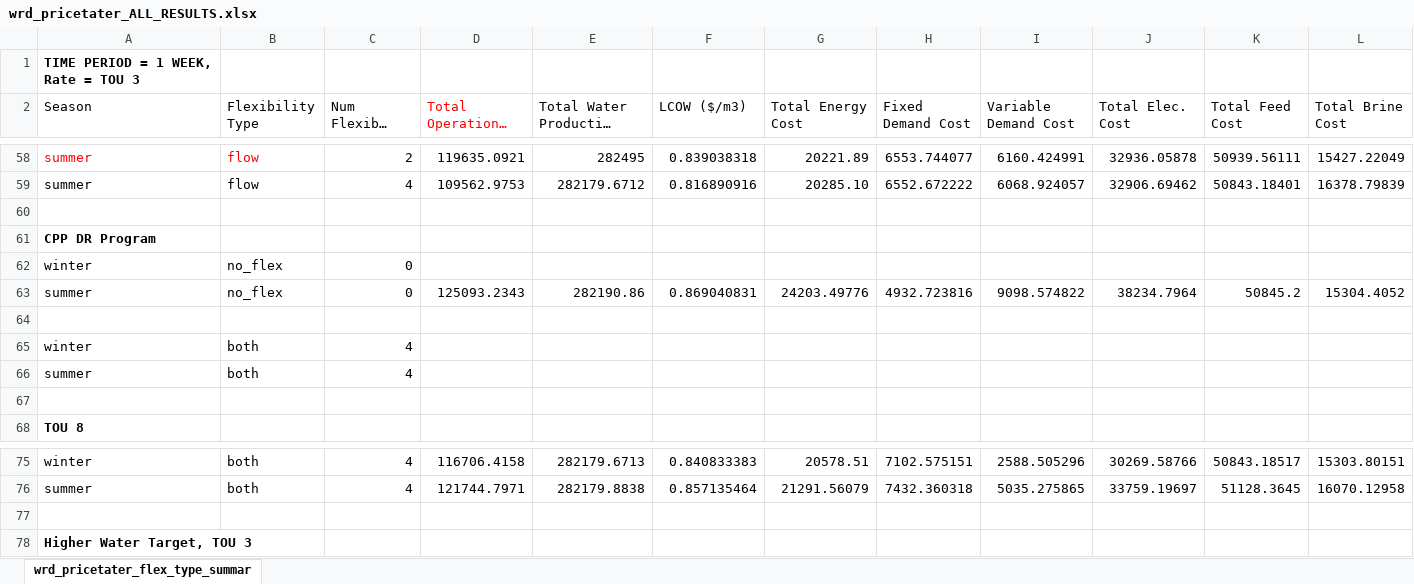
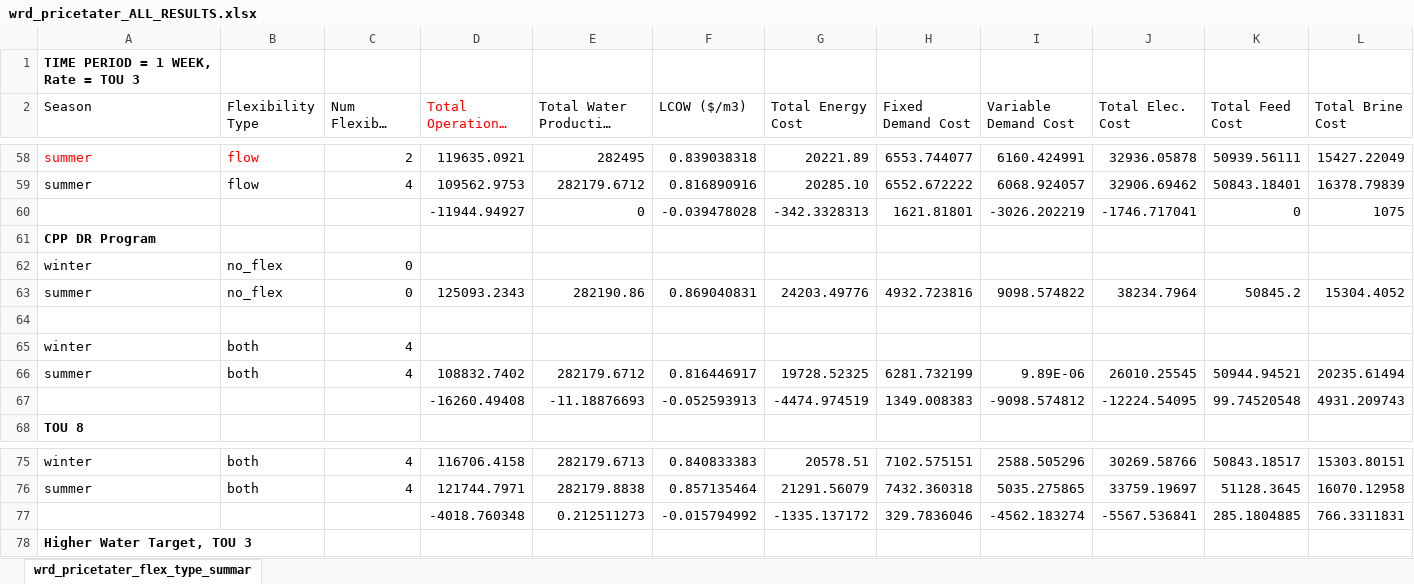
Before and after one commit to jakechurchi/watertap, an Excel workbook: tutorials/flex_ro/wrd_pricetater_ALL_RESULTS.xlsx, sheet wrd_pricetater_flex_type_summar, drawn as a sheet; only a part is shown, gaps mark what is left out; long unchanged cells end in …; values as stored, in another font and other column widths than the file's, no borders; removed rows and columns are numbered as before the commit, all else as after; rows hold the shown columns only; the diff names each change by its address in the sheet, - before the commit and + after, or states it on an @@ line.

Commit message:
Redoing DR result with smaller MIP gap to comare against the CPP

```diff
--- a/tutorials/flex_ro/wrd_pricetater_ALL_RESULTS.xlsx (sheet wrd_pricetater_flex_type_summar)
+++ b/tutorials/flex_ro/wrd_pricetater_ALL_RESULTS.xlsx (sheet wrd_pricetater_flex_type_summar)
-row 60: (empty)
+row 60:  |  |  | -11944.94927 | 0 | -0.039478028 | -342.3328313 | 1621.81801 | -3026.202219 | -1746.717041 | 0 | 1075
-row 66: summer | both | 4
-row 66: (empty)
+row 66: summer | both | 4 | 108832.7402 | 282179.6712 | 0.816446917 | 19728.52325 | 6281.732199 | 9.89E-06 | 26010.25545 | 50944.94521 | 20235.61494
+row 67:  |  |  | -16260.49408 | -11.18876693 | -0.052593913 | -4474.974519 | 1349.008383 | -9098.574812 | -12224.54095 | 99.74520548 | 4931.209743
-row 77: (empty)
+row 77:  |  |  | -4018.760348 | 0.212511273 | -0.015794992 | -1335.137172 | 329.7836046 | -4562.183274 | -5567.536841 | 285.1804885 | 766.3311831
```
Also changed, not shown: 2 other files.
